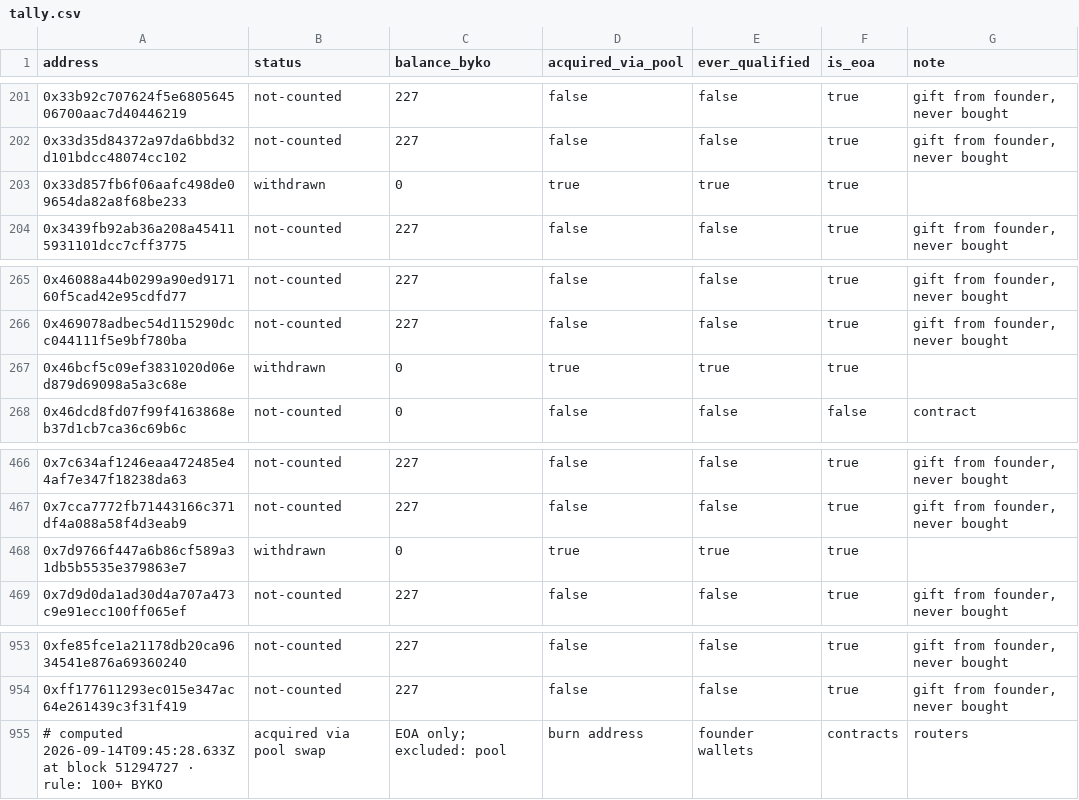
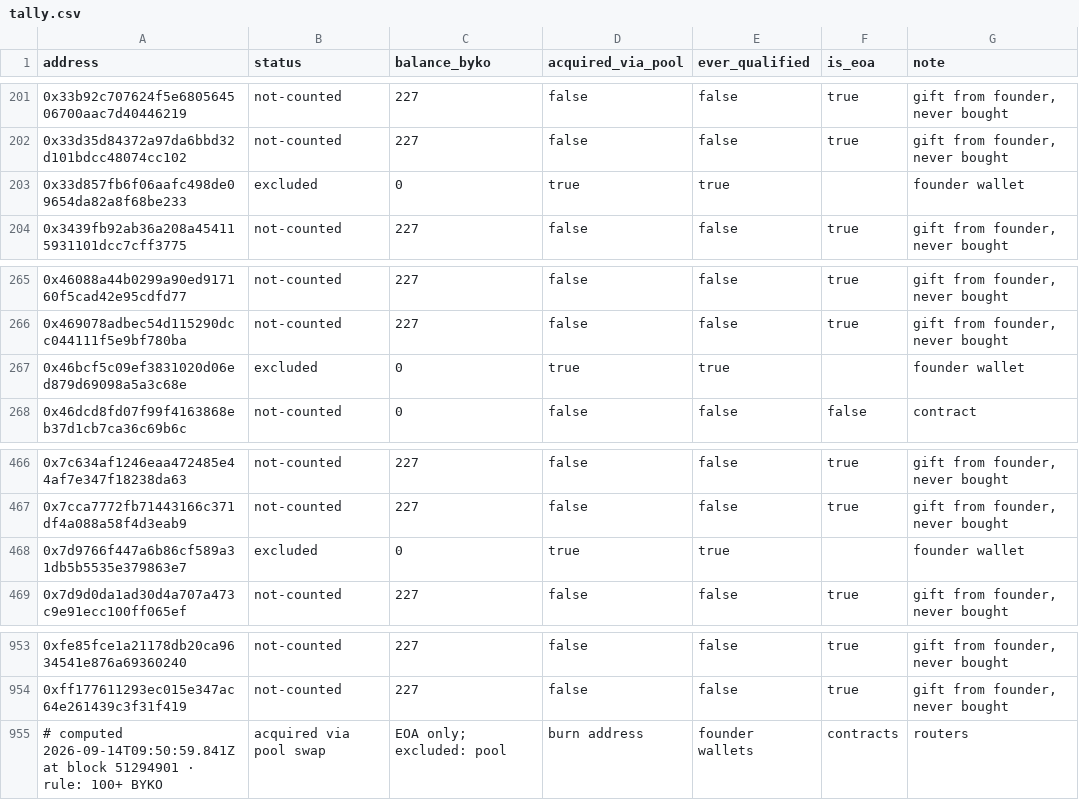
Before and after one commit to bykovas/byko, a CSV file: website/data/tally.csv, drawn as a sheet; only a part is shown, gaps mark what is left out.

Commit message:
tally snapshot at block 51294901

```diff
--- a/website/data/tally.csv
+++ b/website/data/tally.csv
@@ -202,3 +202,3 @@ address,status,balance_byko,acquired_via_pool,ever_qualified,is_eoa,note
 0x33d35d84372a97da6bbd32d101bdcc48074cc102,not-counted,227,false,false,true,"gift from founder, never bought"
-0x33d857fb6f06aafc498de09654da82a8f68be233,withdrawn,0,true,true,true,""
+0x33d857fb6f06aafc498de09654da82a8f68be233,excluded,0,true,true,,"founder wallet"
 0x3439fb92ab36a208a454115931101dcc7cff3775,not-counted,227,false,false,true,"gift from founder, never bought"
@@ -266,3 +266,3 @@ address,status,balance_byko,acquired_via_pool,ever_qualified,is_eoa,note
 0x469078adbec54d115290dcc044111f5e9bf780ba,not-counted,227,false,false,true,"gift from founder, never bought"
-0x46bcf5c09ef3831020d06ed879d69098a5a3c68e,withdrawn,0,true,true,true,""
+0x46bcf5c09ef3831020d06ed879d69098a5a3c68e,excluded,0,true,true,,"founder wallet"
 0x46dcd8fd07f99f4163868eb37d1cb7ca36c69b6c,not-counted,0,false,false,false,"contract"
@@ -467,3 +467,3 @@ address,status,balance_byko,acquired_via_pool,ever_qualified,is_eoa,note
 0x7cca7772fb71443166c371df4a088a58f4d3eab9,not-counted,227,false,false,true,"gift from founder, never bought"
-0x7d9766f447a6b86cf589a31db5b5535e379863e7,withdrawn,0,true,true,true,""
+0x7d9766f447a6b86cf589a31db5b5535e379863e7,excluded,0,true,true,,"founder wallet"
 0x7d9d0da1ad30d4a707a473c9e91ecc100ff065ef,not-counted,227,false,false,true,"gift from founder, never bought"
@@ -954,2 +954,2 @@ address,status,balance_byko,acquired_via_pool,ever_qualified,is_eoa,note
 0xff177611293ec015e347ac64e261439c3f31f419,not-counted,227,false,false,true,"gift from founder, never bought"
-# computed 2026-09-14T09:45:28.633Z at block 51294727 · rule: 100+ BYKO, acquired via pool swap, EOA only; excluded: pool, burn address, founder wallets, contracts, routers
+# computed 2026-09-14T09:50:59.841Z at block 51294901 · rule: 100+ BYKO, acquired via pool swap, EOA only; excluded: pool, burn address, founder wallets, contracts, routers
```
Also changed, not shown: 2 other files.
